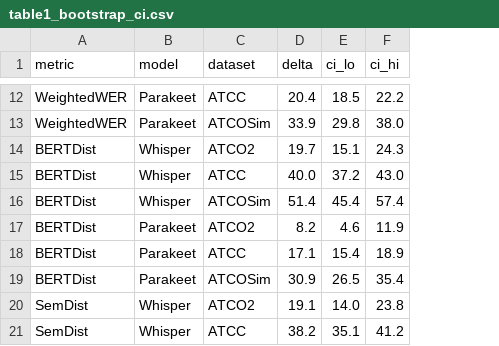
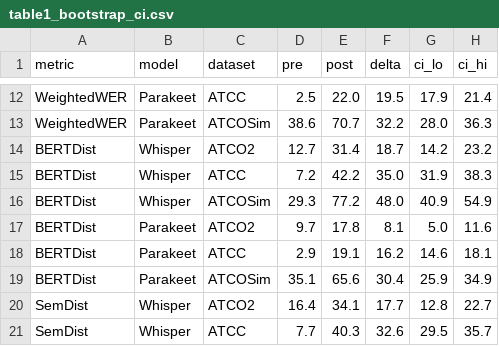
Before and after one commit to ttkairamkonda/cxer-release, a CSV file: prompt_robustness_analysis/table1_bootstrap_ci.csv, drawn as a sheet; only a part is shown, gaps mark what is left out; addresses are those after the commit; the diff covers the shown part only; the diff names each change by its address in the sheet, - before the commit and + after, or states it on an @@ line.

```diff
--- a/prompt_robustness_analysis/table1_bootstrap_ci.csv
+++ b/prompt_robustness_analysis/table1_bootstrap_ci.csv
+column D (pre), rows 12-21: 2.5 | 38.6 | 12.7 | 7.2 | 29.3 | 9.7 | 2.9 | 35.1 | 16.4 | 7.7
+column E (post), rows 12-21: 22.0 | 70.7 | 31.4 | 42.2 | 77.2 | 17.8 | 19.1 | 65.6 | 34.1 | 40.3
-F12 (delta): 20.4
+F12 (delta): 19.5
-G12 (ci_lo): 18.5
+G12 (ci_lo): 17.9
-H12 (ci_hi): 22.2
+H12 (ci_hi): 21.4
-F13 (delta): 33.9
+F13 (delta): 32.2
-G13 (ci_lo): 29.8
+G13 (ci_lo): 28.0
-H13 (ci_hi): 38.0
+H13 (ci_hi): 36.3
-F14 (delta): 19.7
+F14 (delta): 18.7
-G14 (ci_lo): 15.1
+G14 (ci_lo): 14.2
-H14 (ci_hi): 24.3
+H14 (ci_hi): 23.2
-F15 (delta): 40.0
+F15 (delta): 35.0
-G15 (ci_lo): 37.2
+G15 (ci_lo): 31.9
-H15 (ci_hi): 43.0
+H15 (ci_hi): 38.3
-F16 (delta): 51.4
+F16 (delta): 48.0
-G16 (ci_lo): 45.4
+G16 (ci_lo): 40.9
-H16 (ci_hi): 57.4
+H16 (ci_hi): 54.9
-F17 (delta): 8.2
+F17 (delta): 8.1
-G17 (ci_lo): 4.6
+G17 (ci_lo): 5.0
-H17 (ci_hi): 11.9
+H17 (ci_hi): 11.6
-F18 (delta): 17.1
+F18 (delta): 16.2
-G18 (ci_lo): 15.4
+G18 (ci_lo): 14.6
-H18 (ci_hi): 18.9
+H18 (ci_hi): 18.1
-F19 (delta): 30.9
+F19 (delta): 30.4
-G19 (ci_lo): 26.5
+G19 (ci_lo): 25.9
-H19 (ci_hi): 35.4
+H19 (ci_hi): 34.9
-F20 (delta): 19.1
+F20 (delta): 17.7
-G20 (ci_lo): 14.0
+G20 (ci_lo): 12.8
-H20 (ci_hi): 23.8
+H20 (ci_hi): 22.7
-F21 (delta): 38.2
+F21 (delta): 32.6
-G21 (ci_lo): 35.1
+G21 (ci_lo): 29.5
-H21 (ci_hi): 41.2
+H21 (ci_hi): 35.7
```
Also changed, not shown: 40 edited cells elsewhere in this file, 6 other files.
